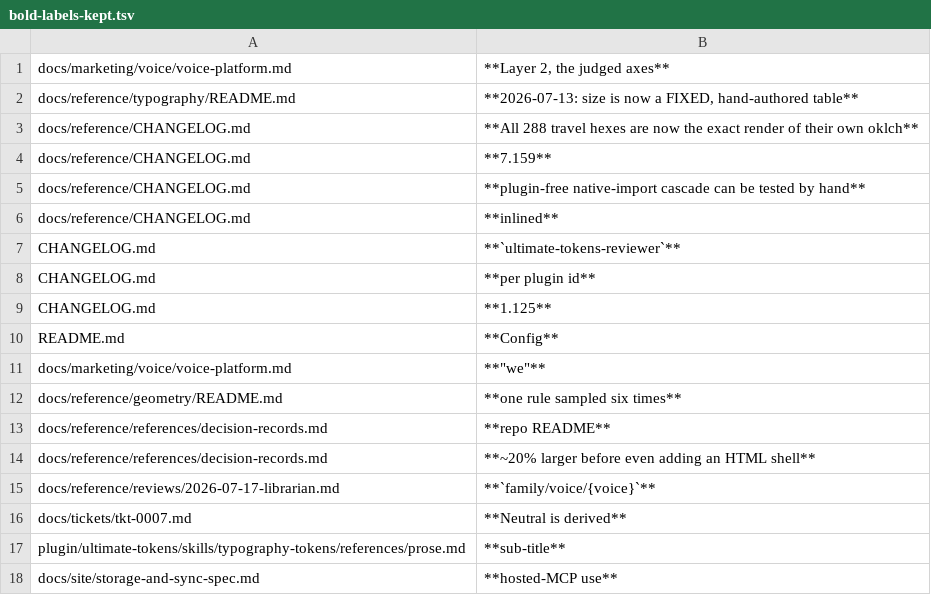
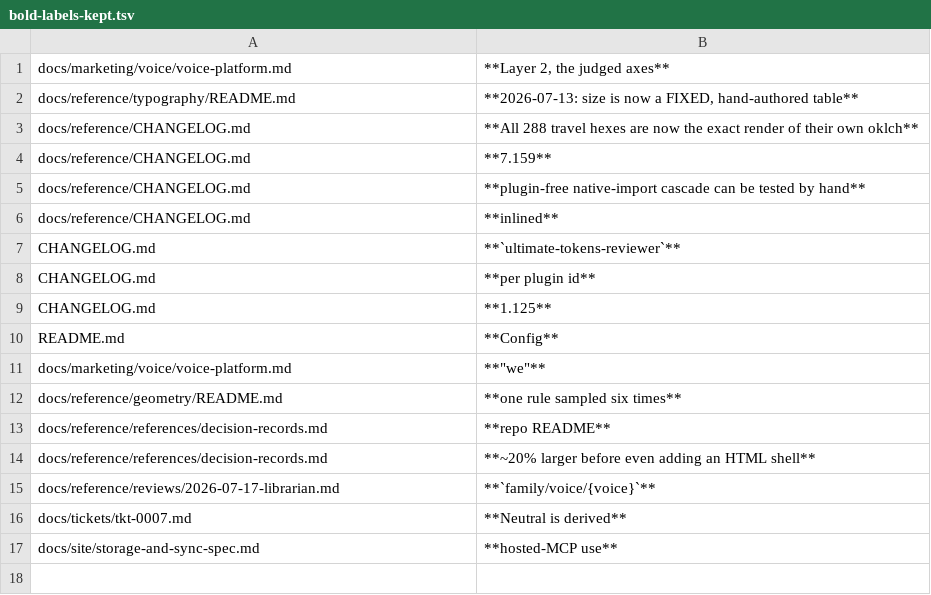
Before and after one commit to kimgranlund/ultimate-tokens, a TSV file: .sdlc/plans/bold-labels-kept.tsv, drawn as a sheet; the diff names each change by its address in the sheet, - before the commit and + after, or states it on an @@ line.

```diff
--- a/.sdlc/plans/bold-labels-kept.tsv
+++ b/.sdlc/plans/bold-labels-kept.tsv
-row 17: plugin/ultimate-tokens/skills/typography-tokens/references/prose.md | **sub-title**
```
Also changed, not shown: 1 other file.
